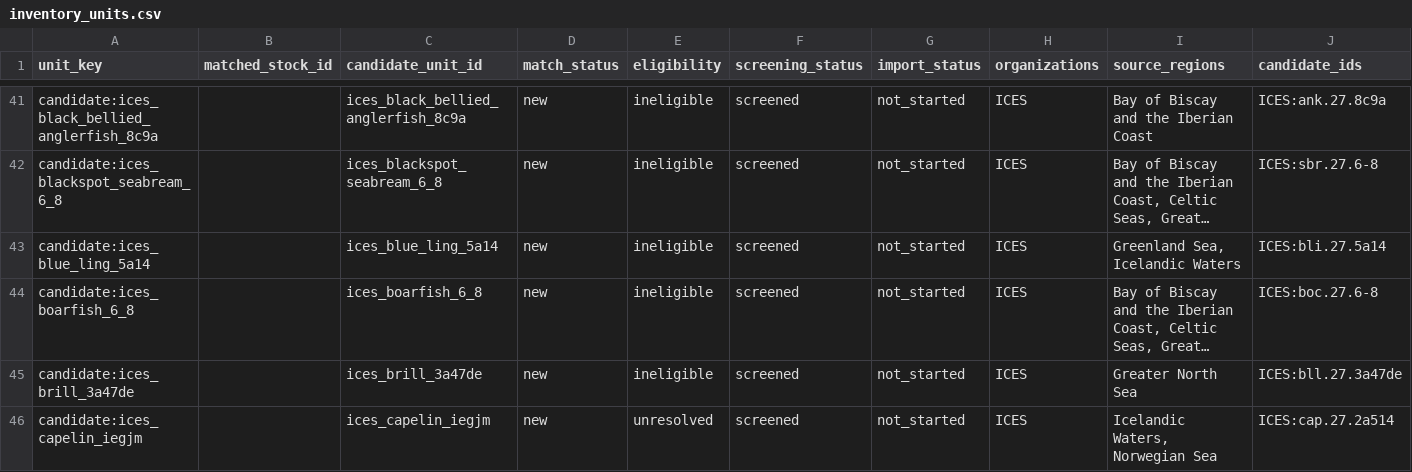
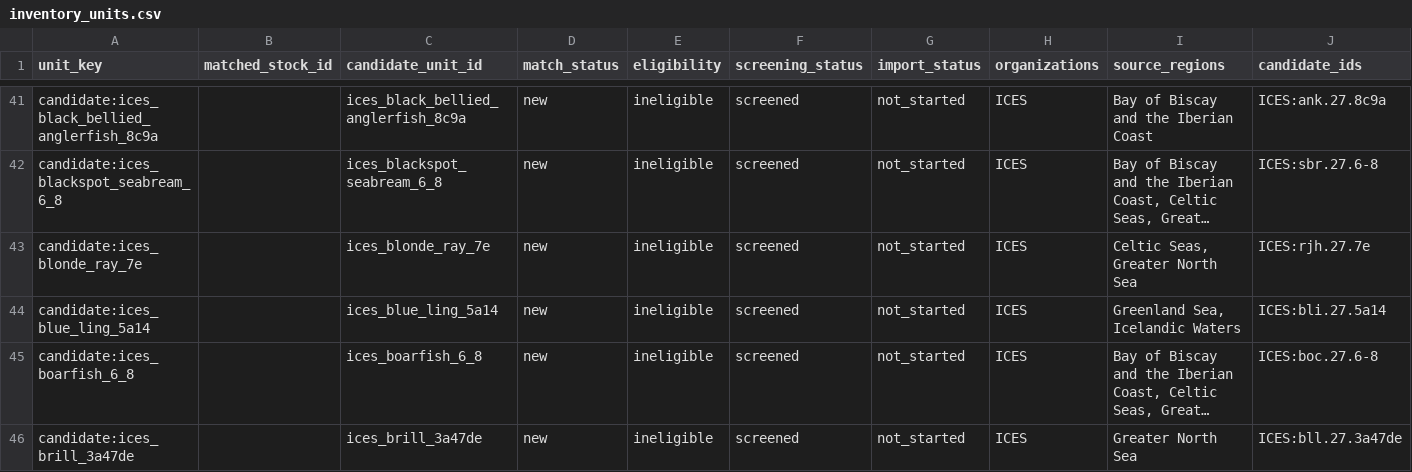
Before and after one commit to PaulRegular/tinyAM, a CSV file: analysis/comp_assessments/discovery/inventory_units.csv, drawn as a sheet; only a part is shown, gaps mark what is left out; the shorter side is filled out with more unchanged rows; long unchanged cells end in …; rows hold the shown columns only; the diff names each change by its address in the sheet, - before the commit and + after, or states it on an @@ line.

Commit message:
Screen ICES blonde ray 7.e source readiness

```diff
--- a/analysis/comp_assessments/discovery/inventory_units.csv
+++ b/analysis/comp_assessments/discovery/inventory_units.csv
+row 43: candidate:ices_blonde_ray_7e |  | ices_blonde_ray_7e | new | ineligible | screened | not_started | ICES | Celtic Seas, Greater North Sea | ICES:rjh.27.7e
```
Also changed, not shown: analysis/comp_assessments/discovery/inventory_progress.csv, 8 other files.
